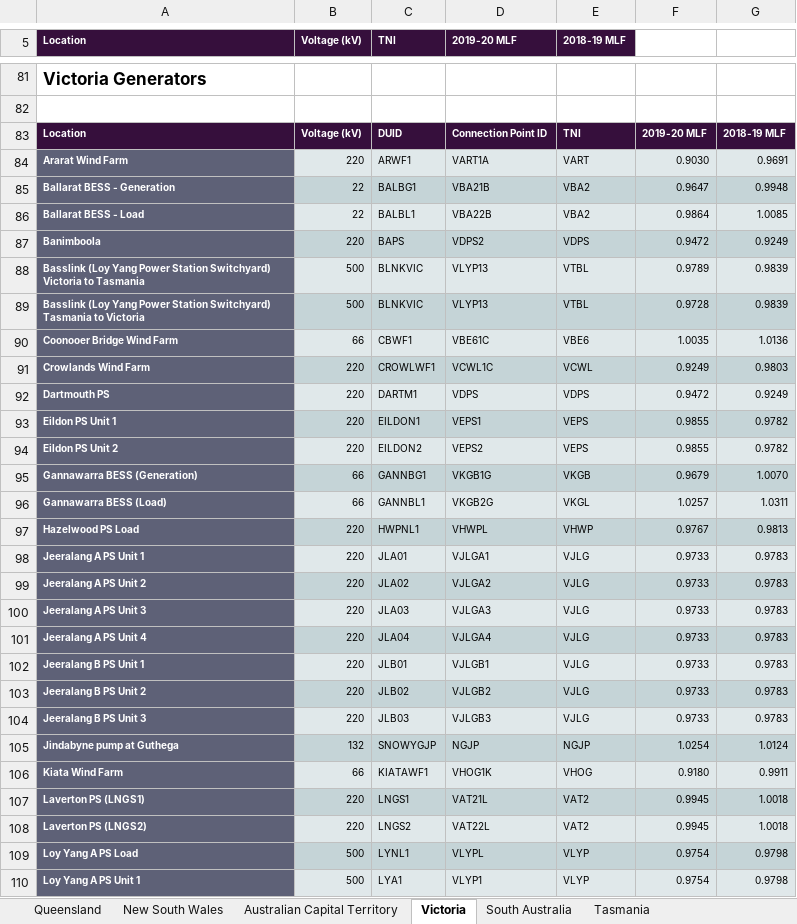
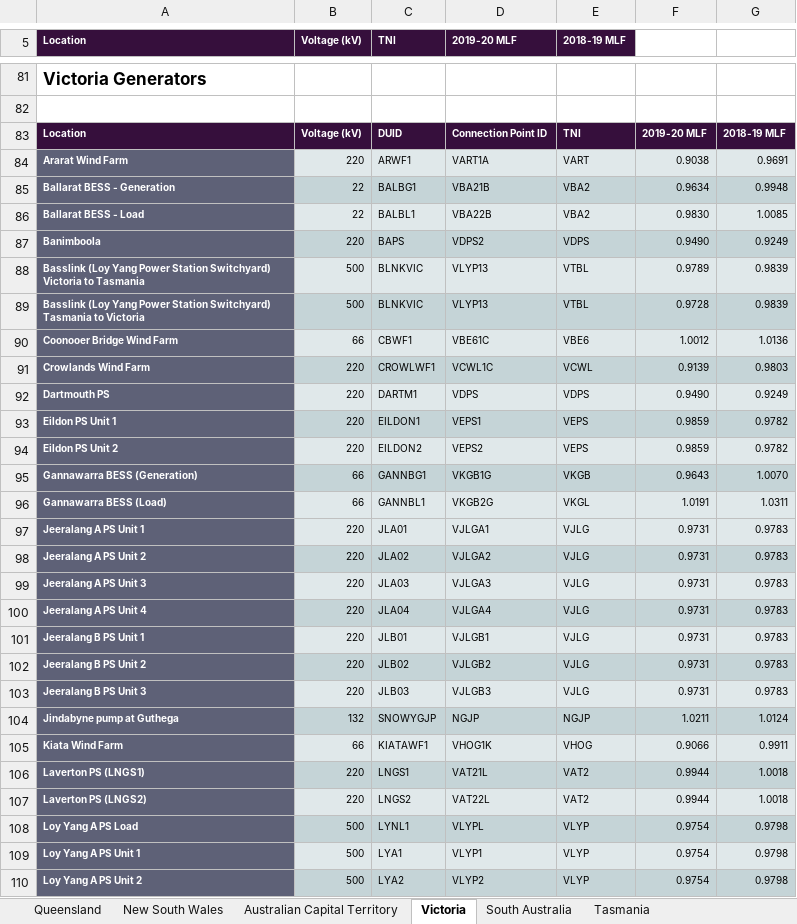
Before and after one commit to hy3440/NEMDE, an Excel workbook: raw/LOSS_FACTORS/2019-20 MLF Applicable from 01 July 2019 to 30 June 2020.xlsx, sheet Victoria, drawn as a sheet; only a part is shown, gaps mark what is left out; the shorter side is filled out with more unchanged rows; values as stored, in another font and other column widths than the file's, no borders; removed rows and columns are numbered as before the commit, all else as after; the diff covers the shown part only; the diff names each change by its address in the sheet, - before the commit and + after, or states it on an @@ line.

```diff
--- a/raw/LOSS_FACTORS/2019-20 MLF Applicable from 01 July 2019 to 30 June 2020.xlsx (sheet Victoria)
+++ b/raw/LOSS_FACTORS/2019-20 MLF Applicable from 01 July 2019 to 30 June 2020.xlsx (sheet Victoria)
-F84: 0.9030
+F84: 0.9038
-F85: 0.9647
+F85: 0.9634
-F86: 0.9864
+F86: 0.9830
-F87: 0.9472
+F87: 0.9490
-F90: 1.0035
+F90: 1.0012
-F91: 0.9249
+F91: 0.9139
-F92: 0.9472
+F92: 0.9490
-F93:F94: 0.9855
+F93:F94: 0.9859
-F95: 0.9679
+F95: 0.9643
-F96: 1.0257
+F96: 1.0191
-row 97: Hazelwood PS Load | 220 | HWPNL1 | VHWPL | VHWP | 0.9767 | 0.9813
-F97:F103: 0.9733
+F97:F103: 0.9731
-F104: 1.0254
+F104: 1.0211
-F105: 0.9180
+F105: 0.9066
-F106:F107: 0.9945
+F106:F107: 0.9944
```
Also changed, not shown: 1 added row and 73 edited cells elsewhere in this sheet, sheet Queensland, sheet New South Wales, sheet South Australia, sheet Australian Capital Territory, 34 other files.
